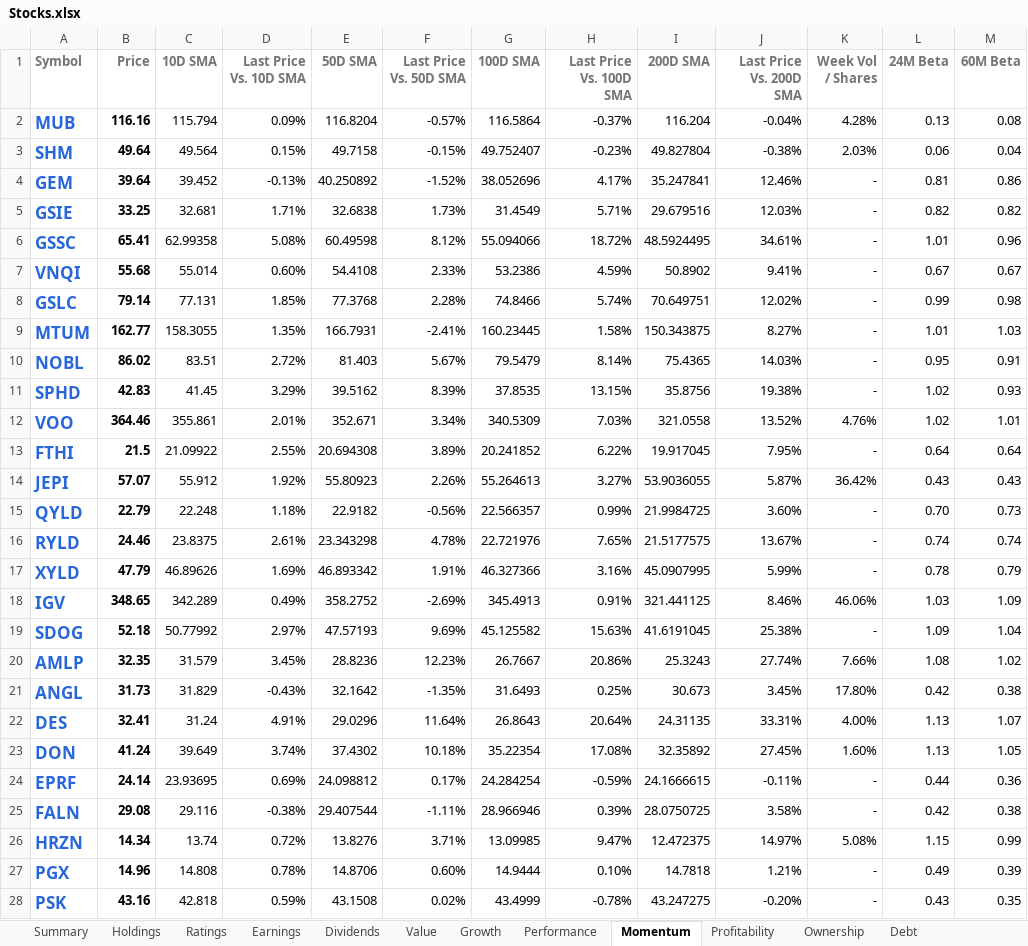
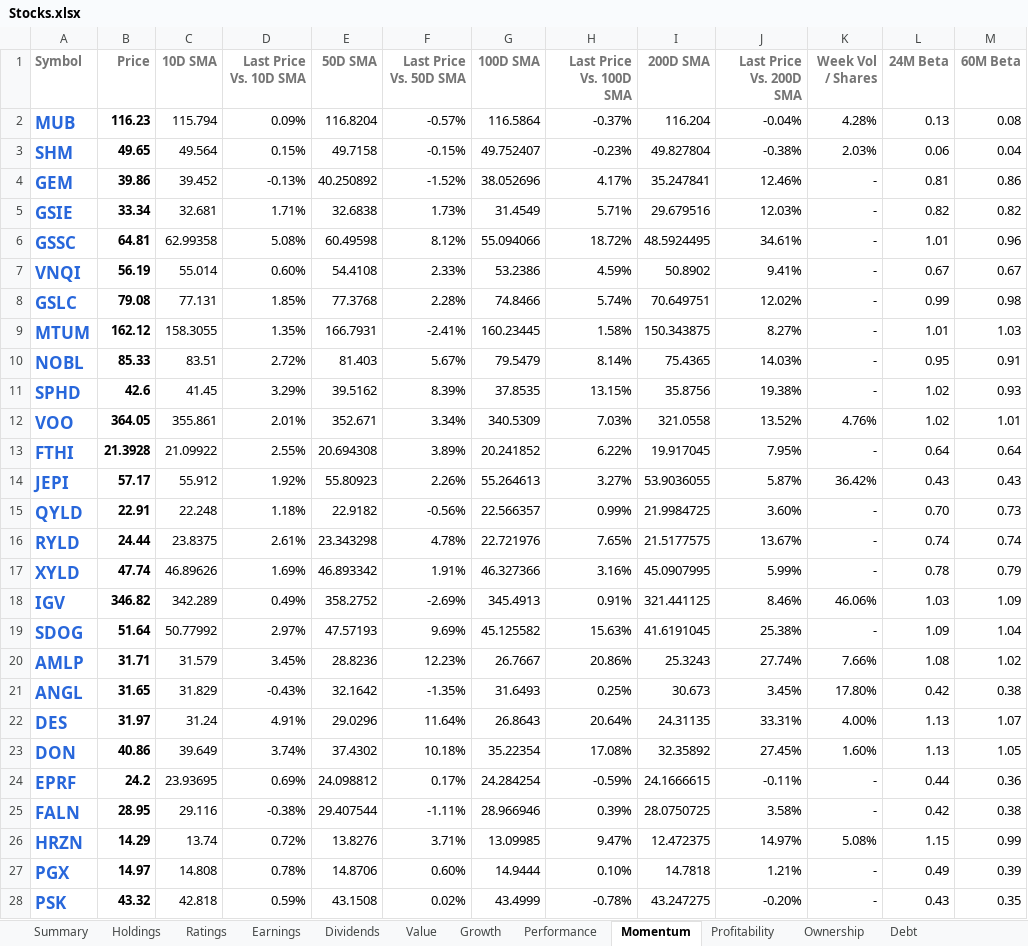
Before and after one commit to mucolon/opt-portfolio, an Excel workbook: data/Stocks.xlsx, sheet Momentum, drawn as a sheet; only a part is shown; values as stored, in another font and other column widths than the file's, no borders; conditional formats and table styles not drawn; the diff covers the shown part only; the diff names each change by its address in the sheet, - before the commit and + after, or states it on an @@ line.

```diff
--- a/data/Stocks.xlsx (sheet Momentum)
+++ b/data/Stocks.xlsx (sheet Momentum)
-B2 (Price): 116.16
+B2 (Price): 116.23
-B3 (Price): 49.64
+B3 (Price): 49.65
-B4 (Price): 39.64
+B4 (Price): 39.86
-B5 (Price): 33.25
+B5 (Price): 33.34
-B6 (Price): 65.41
+B6 (Price): 64.81
-B7 (Price): 55.68
+B7 (Price): 56.19
-B8 (Price): 79.14
+B8 (Price): 79.08
-B9 (Price): 162.77
+B9 (Price): 162.12
-B10 (Price): 86.02
+B10 (Price): 85.33
-B11 (Price): 42.83
+B11 (Price): 42.6
-B12 (Price): 364.46
+B12 (Price): 364.05
-B13 (Price): 21.5
+B13 (Price): 21.3928
-B14 (Price): 57.07
+B14 (Price): 57.17
-B15 (Price): 22.79
+B15 (Price): 22.91
-B16 (Price): 24.46
+B16 (Price): 24.44
-B17 (Price): 47.79
+B17 (Price): 47.74
-B18 (Price): 348.65
+B18 (Price): 346.82
-B19 (Price): 52.18
+B19 (Price): 51.64
-B20 (Price): 32.35
+B20 (Price): 31.71
-B21 (Price): 31.73
+B21 (Price): 31.65
-B22 (Price): 32.41
+B22 (Price): 31.97
-B23 (Price): 41.24
+B23 (Price): 40.86
-B24 (Price): 24.14
+B24 (Price): 24.2
-B25 (Price): 29.08
+B25 (Price): 28.95
-B26 (Price): 14.34
+B26 (Price): 14.29
-B27 (Price): 14.96
+B27 (Price): 14.97
-B28 (Price): 43.16
+B28 (Price): 43.32
```
Also changed, not shown: 311 edited cells elsewhere in this sheet, sheet Summary, sheet Holdings, sheet Performance, sheet Earnings, sheet Value, 6 other files.
